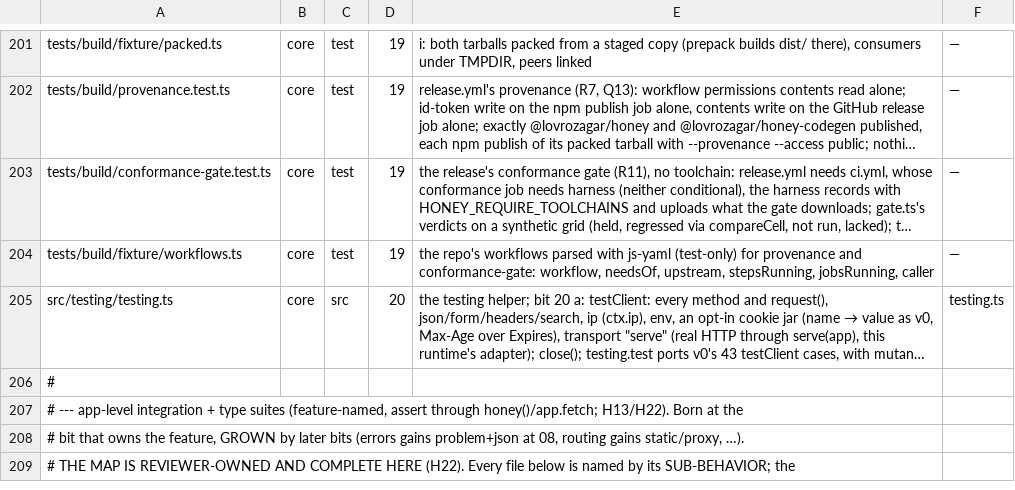
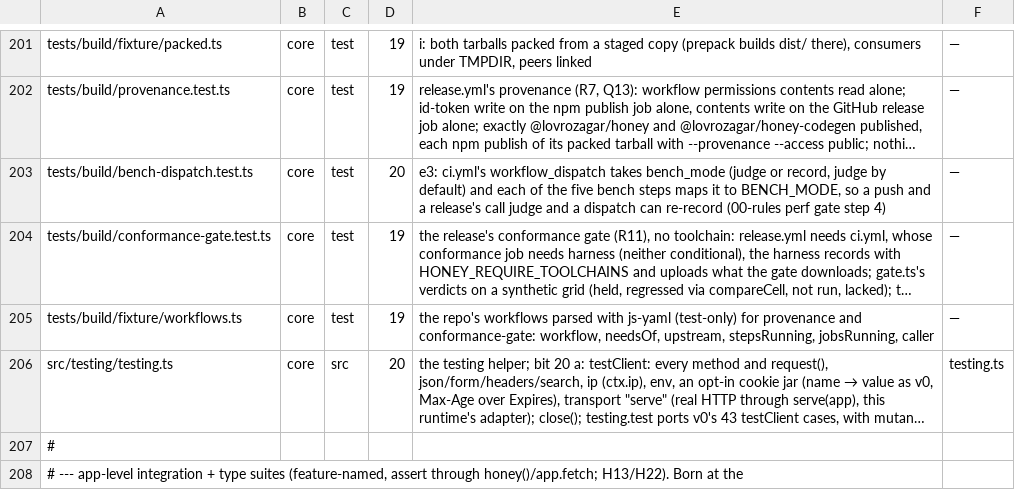
Before and after one commit to lovrozagar/honey, a TSV file: blueprint/files.tsv, drawn as a sheet; only a part is shown, gaps mark what is left out; the shorter side is filled out with more unchanged rows; long unchanged cells end in …; the diff names each change by its address in the sheet, - before the commit and + after, or states it on an @@ line.

Commit message:
docs(blueprint): the bench-dispatch row; re-records dispatch with bench_mode=record

```diff
--- a/blueprint/files.tsv
+++ b/blueprint/files.tsv
+row 203: tests/build/bench-dispatch.test.ts | core | test | 20 | e3: ci.yml's workflow_dispatch takes bench_mode (judge or record, judge by default) and each of the five bench steps maps it to BENCH_MODE, so a push and a release's call judge and a dispatch can re-record (00-rules perf gate step 4) | —
```
Also changed, not shown: 1 other file.
